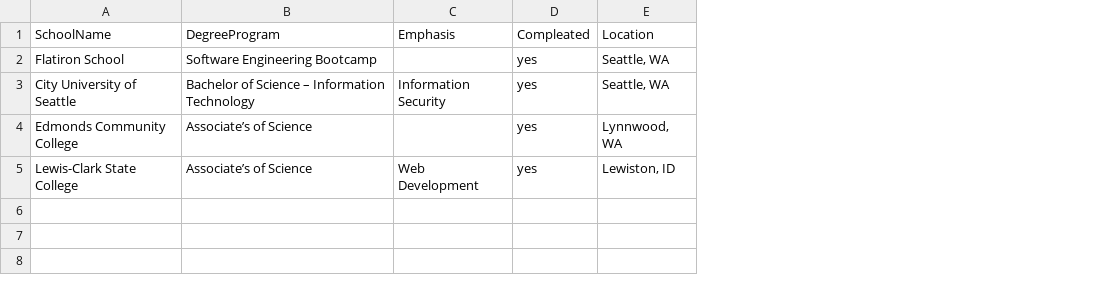
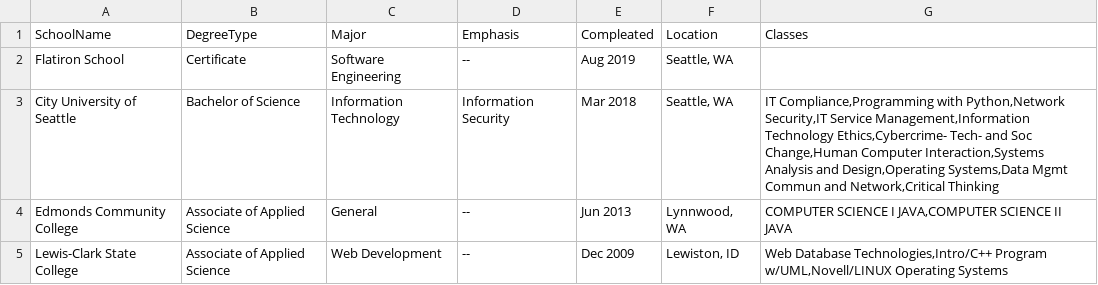
Before and after one commit to caffiendkitten/caffiendkitten.github.io, a CSV file: src/docs/degrees.csv, drawn as a sheet; removed rows and columns are numbered as before the commit, all else as after; the diff names each change by its address in the sheet, - before the commit and + after, or states it on an @@ line.

```diff
--- a/src/docs/degrees.csv
+++ b/src/docs/degrees.csv
-column B (DegreeProgram), rows 2-5: Software Engineering Bootcamp | Bachelor of Science – Information Technology | Associate’s of Science | Associate’s of Science
+column B (DegreeType), rows 2-5: Certificate | Bachelor of Science | Associate of Applied Science | Associate of Applied Science
+column C (Major), rows 2-5: Software Engineering | Information Technology | General | Web Development
-column D (Compleated), rows 2-5: all yes
+column E (Compleated), rows 2-5: Aug 2019 | Mar 2018 | Jun 2013 | Dec 2009
+column G (Classes), rows 3-5: IT Compliance,Programming with Python,Network Security,IT Service Management,Information Technology Ethics,Cybercrime- Tech- and Soc Change,Human Computer Interaction,Systems Analysis and Design,Operating Systems,Data Mgmt Commun and Network,Critical Thinking | COMPUTER SCIENCE I JAVA,COMPUTER SCIENCE II JAVA | Web Database Technologies,Intro/C++ Program w/UML,Novell/LINUX Operating Systems
-D2 (Emphasis): (empty)
+D2 (Emphasis): --
-D4 (Emphasis): (empty)
+D4 (Emphasis): --
-D5 (Emphasis): Web Development
+D5 (Emphasis): --
```
Also changed, not shown: 13 other files.
